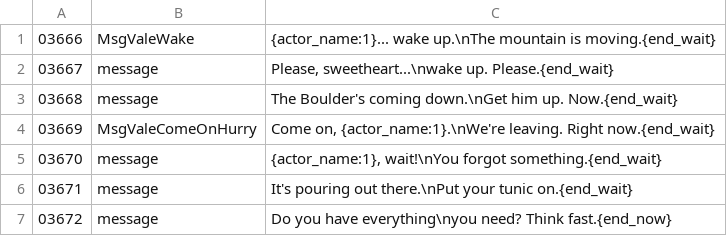
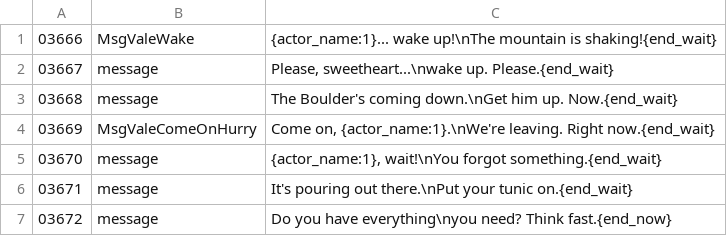
Before and after one commit to YubelPhoenix/alchemy, a TSV file: tools/dark_story/phase1_vale.tsv, drawn as a sheet; only a part is shown.

```diff
--- a/tools/dark_story/phase1_vale.tsv
+++ b/tools/dark_story/phase1_vale.tsv
@@ -1,2 +1,2 @@
-03666	MsgValeWake	{actor_name:1}... wake up.\nThe mountain is moving.{end_wait}
+03666	MsgValeWake	{actor_name:1}... wake up!\nThe mountain is shaking!{end_wait}
 03667	message	Please, sweetheart...\nwake up. Please.{end_wait}
```
Also changed, not shown: tools/dark_story/phase2_vale.tsv.
